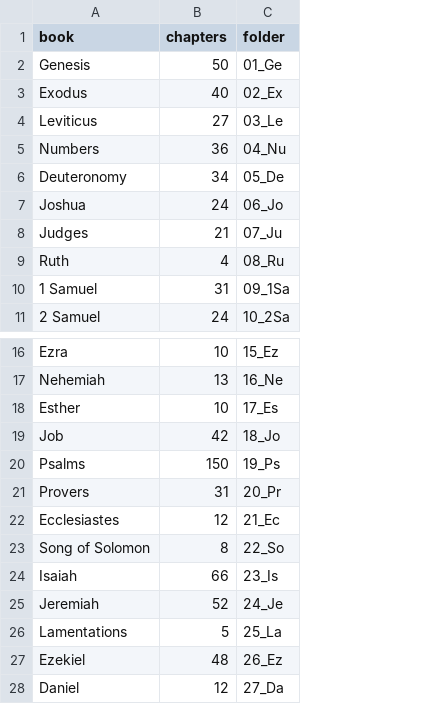
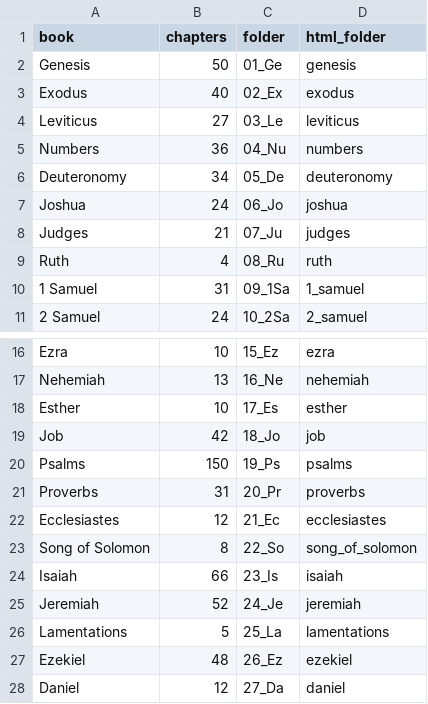
Before and after one commit to kreier/study, a CSV file: markdown/chapters.csv, drawn as a sheet; only a part is shown, gaps mark what is left out; the diff names each change by its address in the sheet, - before the commit and + after, or states it on an @@ line.

Commit message:
fixed missing last chapter bug

```diff
--- a/markdown/chapters.csv
+++ b/markdown/chapters.csv
+column D (html_folder), rows 2-11: genesis | exodus | leviticus | numbers | deuteronomy | joshua | judges | ruth | 1_samuel | 2_samuel; rows 16-28: ezra | nehemiah | esther | job | psalms | proverbs | ecclesiastes | song_of_solomon | isaiah | jeremiah | lamentations | ezekiel | daniel
-A21 (book): Provers
+A21 (book): Proverbs
```
Also changed, not shown: 7 other files.
